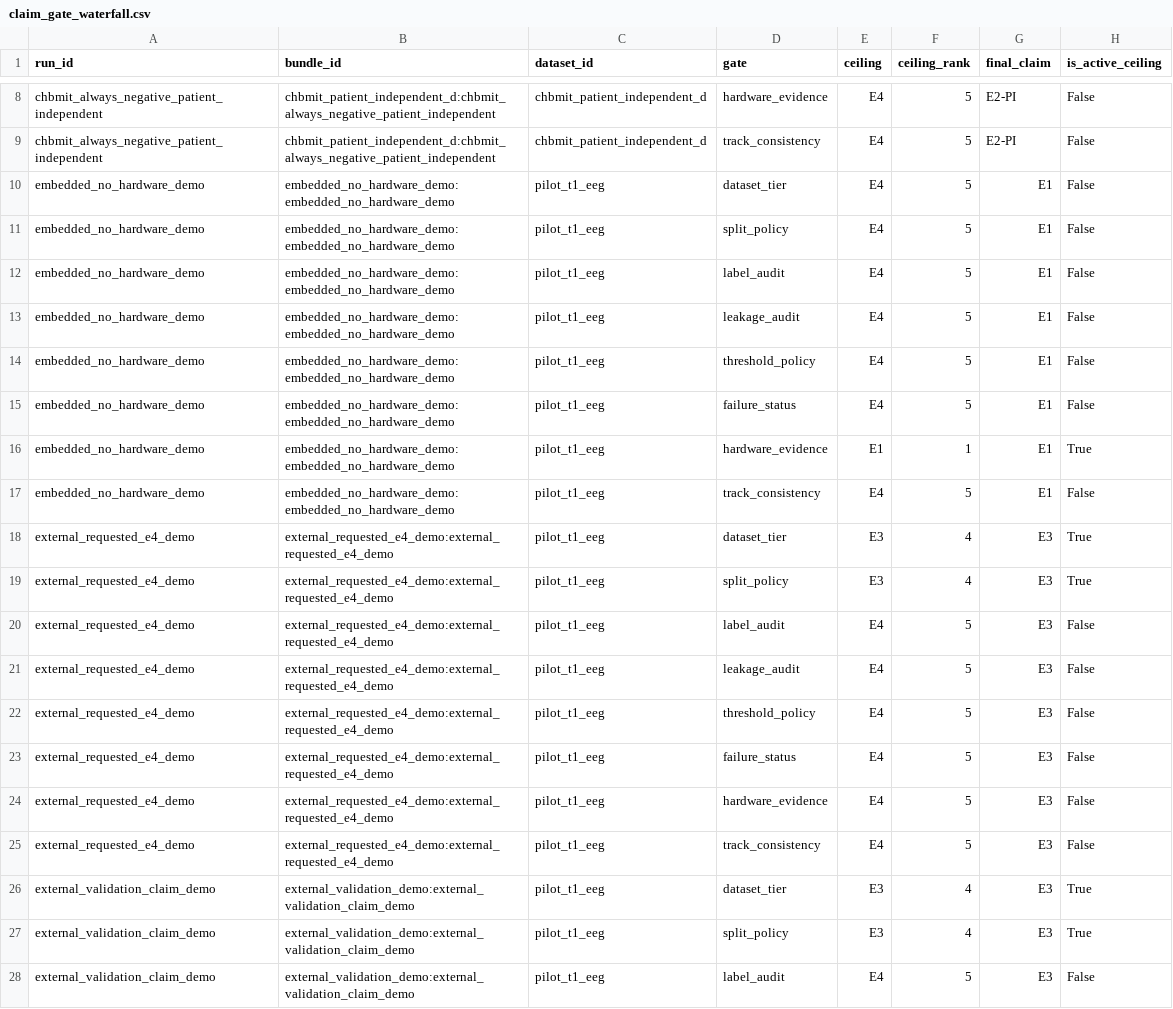
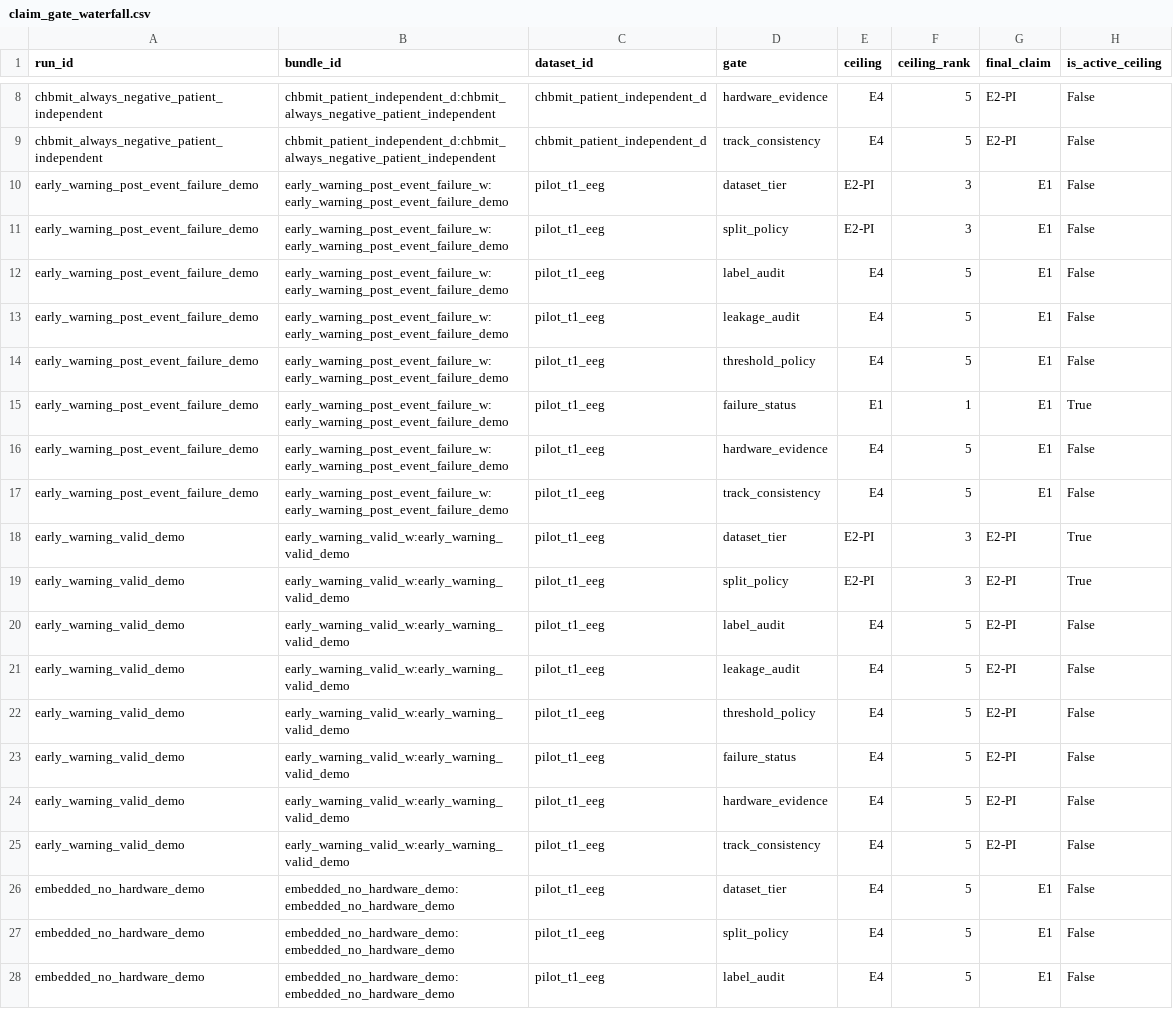
Before and after one commit to akiroussama/iot-edge-ai-seizure-detection, a CSV file: reports/epibench_evidence_panels/claim_gate_waterfall.csv, drawn as a sheet; only a part is shown, gaps mark what is left out; the shorter side is filled out with more unchanged rows.

Commit message:
Cover early-warning track with claim-gated examples
Add two Track W evidence packages: a valid leave-one-subject-out early-warning example reaching E2-PI and a post-event alarm failure case that keeps a high naive score but downgrades to E1.

Refresh conformance, evidence panels, and coverage audit so the protocol now covers D/E/F/W tracks and exposes POST_EVENT_ALARM as an early-warning-specific failure mode.

Validation: conformance suite passed with 14 cases; pytest tests/test_epibench_standard.py -q passed with 20 tests; ruff check passed.

```diff
--- a/reports/epibench_evidence_panels/claim_gate_waterfall.csv
+++ b/reports/epibench_evidence_panels/claim_gate_waterfall.csv
@@ -9,2 +9,18 @@ chbmit_always_negative_patient_independent,chbmit_patient_independent_d:chbmit_a
 chbmit_always_negative_patient_independent,chbmit_patient_independent_d:chbmit_always_negative_patient_independent,chbmit_patient_independent_d,track_consistency,E4,5,E2-PI,False
+early_warning_post_event_failure_demo,early_warning_post_event_failure_w:early_warning_post_event_failure_demo,pilot_t1_eeg,dataset_tier,E2-PI,3,E1,False
+early_warning_post_event_failure_demo,early_warning_post_event_failure_w:early_warning_post_event_failure_demo,pilot_t1_eeg,split_policy,E2-PI,3,E1,False
+early_warning_post_event_failure_demo,early_warning_post_event_failure_w:early_warning_post_event_failure_demo,pilot_t1_eeg,label_audit,E4,5,E1,False
+early_warning_post_event_failure_demo,early_warning_post_event_failure_w:early_warning_post_event_failure_demo,pilot_t1_eeg,leakage_audit,E4,5,E1,False
+early_warning_post_event_failure_demo,early_warning_post_event_failure_w:early_warning_post_event_failure_demo,pilot_t1_eeg,threshold_policy,E4,5,E1,False
+early_warning_post_event_failure_demo,early_warning_post_event_failure_w:early_warning_post_event_failure_demo,pilot_t1_eeg,failure_status,E1,1,E1,True
+early_warning_post_event_failure_demo,early_warning_post_event_failure_w:early_warning_post_event_failure_demo,pilot_t1_eeg,hardware_evidence,E4,5,E1,False
+early_warning_post_event_failure_demo,early_warning_post_event_failure_w:early_warning_post_event_failure_demo,pilot_t1_eeg,track_consistency,E4,5,E1,False
+early_warning_valid_demo,early_warning_valid_w:early_warning_valid_demo,pilot_t1_eeg,dataset_tier,E2-PI,3,E2-PI,True
+early_warning_valid_demo,early_warning_valid_w:early_warning_valid_demo,pilot_t1_eeg,split_policy,E2-PI,3,E2-PI,True
+early_warning_valid_demo,early_warning_valid_w:early_warning_valid_demo,pilot_t1_eeg,label_audit,E4,5,E2-PI,False
+early_warning_valid_demo,early_warning_valid_w:early_warning_valid_demo,pilot_t1_eeg,leakage_audit,E4,5,E2-PI,False
+early_warning_valid_demo,early_warning_valid_w:early_warning_valid_demo,pilot_t1_eeg,threshold_policy,E4,5,E2-PI,False
+early_warning_valid_demo,early_warning_valid_w:early_warning_valid_demo,pilot_t1_eeg,failure_status,E4,5,E2-PI,False
+early_warning_valid_demo,early_warning_valid_w:early_warning_valid_demo,pilot_t1_eeg,hardware_evidence,E4,5,E2-PI,False
+early_warning_valid_demo,early_warning_valid_w:early_warning_valid_demo,pilot_t1_eeg,track_consistency,E4,5,E2-PI,False
 embedded_no_hardware_demo,embedded_no_hardware_demo:embedded_no_hardware_demo,pilot_t1_eeg,dataset_tier,E4,5,E1,False
```
Also changed, not shown: reports/epibench_evidence_panels/bundle_summary.csv, reports/epibench_evidence_panels/claim_gated_leaderboard.csv, 24 other files.
